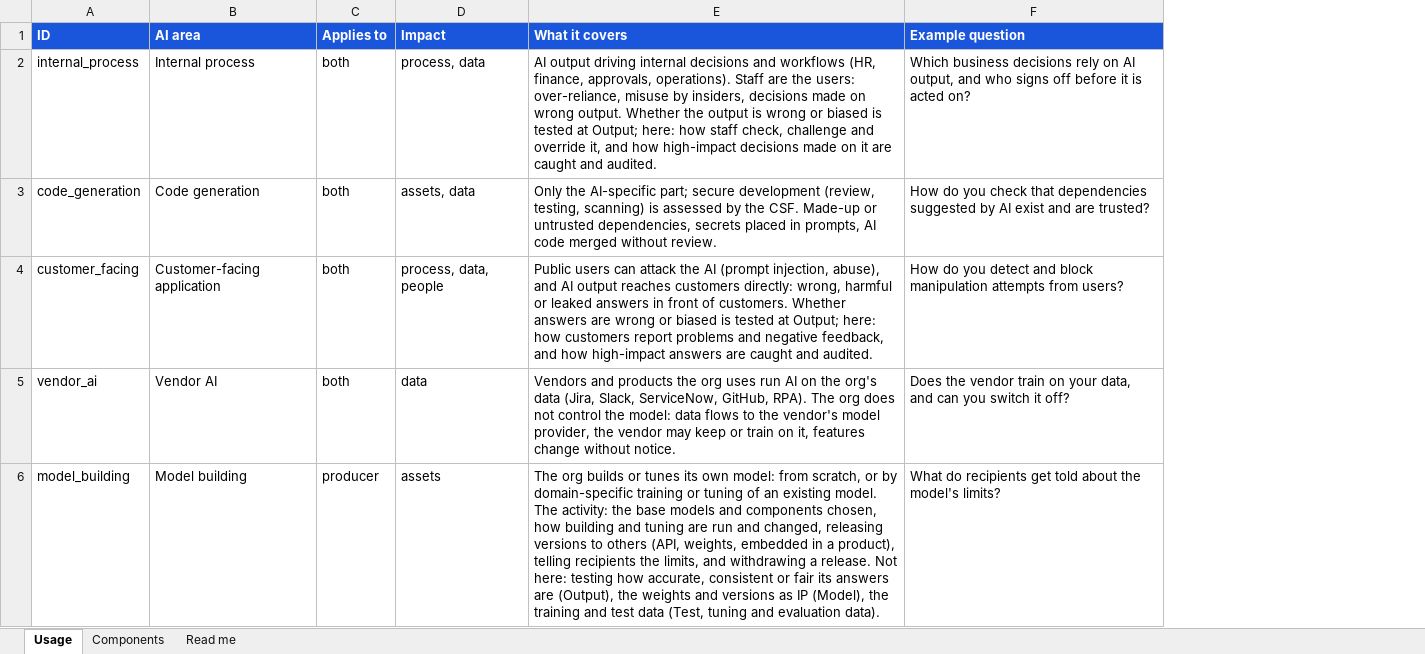
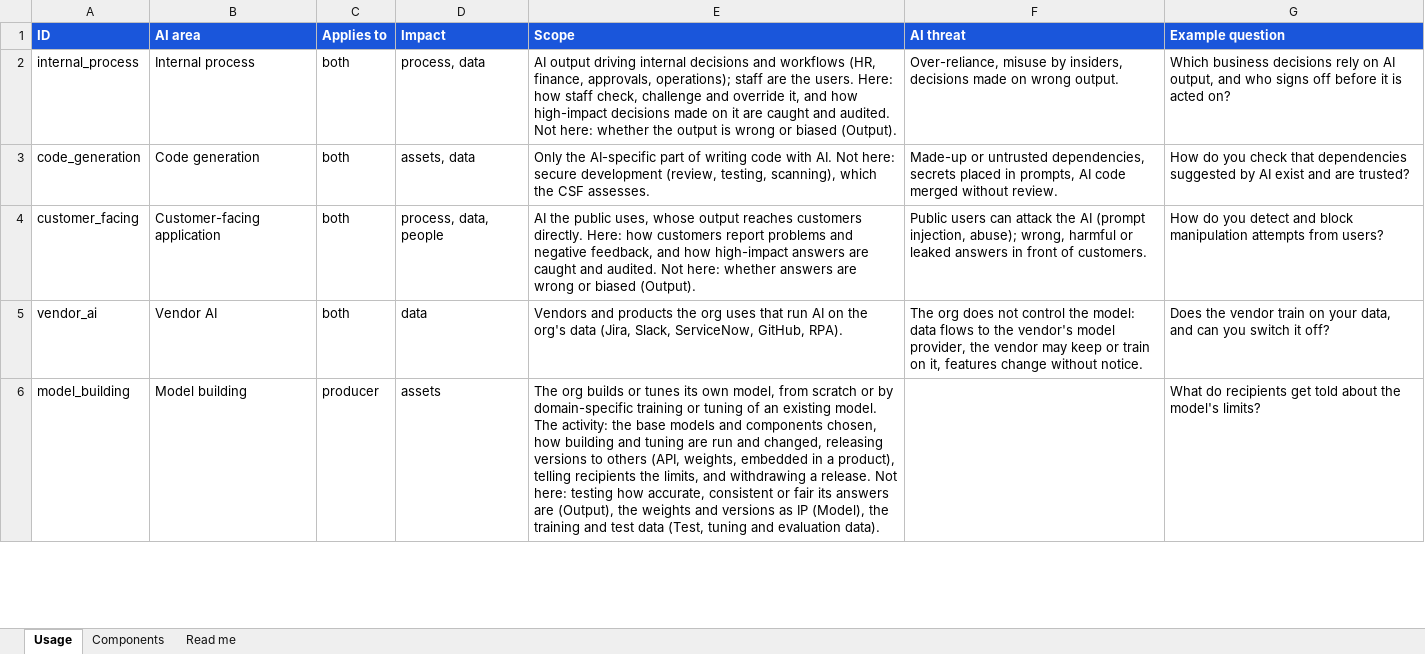
Before and after one commit to srilekha82/csf-ai-self-assessment, an Excel workbook: data/ai/authoring/ai_areas.xlsx, sheet Usage, drawn as a sheet; only a part is shown; values as stored, in another font and other column widths than the file's, no borders; removed rows and columns are numbered as before the commit, all else as after; the diff names each change by its address in the sheet, - before the commit and + after, or states it on an @@ line.

```diff
--- a/data/ai/authoring/ai_areas.xlsx (sheet Usage)
+++ b/data/ai/authoring/ai_areas.xlsx (sheet Usage)
-column E (What it covers), rows 2-6: AI output driving internal decisions and workflows (HR, finance, approvals, operations). Staff are the users: over-reliance, misuse by insiders, decisions made on wrong output. Whether the output is wrong or biased is tested at Output; here: how staff check, challenge and override it, and how high-impact decisions made on it are caught and audited. | Only the AI-specific part; secure development (review, testing, scanning) is assessed by the CSF. Made-up or untrusted dependencies, secrets placed in prompts, AI code merged without review. | Public users can attack the AI (prompt injection, abuse), and AI output reaches customers directly: wrong, harmful or leaked answers in front of customers. Whether answers are wrong or biased is tested at Output; here: how customers report problems and negative feedback, and how high-impact answers are caught and audited. | Vendors and products the org uses run AI on the org's data (Jira, Slack, ServiceNow, GitHub, RPA). The org does not control the model: data flows to the vendor's model provider, the vendor may keep or train on it, features change without notice. | The org builds or tunes its own model: from scratch, or by domain-specific training or tuning of an existing model. The activity: the base models and components chosen, how building and tuning are run and changed, releasing versions to others (API, weights, embedded in a product), telling recipients the limits, and withdrawing a release. Not here: testing how accurate, consistent or fair its answers are (Output), the weights and versions as IP (Model), the training and test data (Test, tuning and evaluation data).
+column E (Scope), rows 2-6: AI output driving internal decisions and workflows (HR, finance, approvals, operations); staff are the users. Here: how staff check, challenge and override it, and how high-impact decisions made on it are caught and audited. Not here: whether the output is wrong or biased (Output). | Only the AI-specific part of writing code with AI. Not here: secure development (review, testing, scanning), which the CSF assesses. | AI the public uses, whose output reaches customers directly. Here: how customers report problems and negative feedback, and how high-impact answers are caught and audited. Not here: whether answers are wrong or biased (Output). | Vendors and products the org uses that run AI on the org's data (Jira, Slack, ServiceNow, GitHub, RPA). | The org builds or tunes its own model, from scratch or by domain-specific training or tuning of an existing model. The activity: the base models and components chosen, how building and tuning are run and changed, releasing versions to others (API, weights, embedded in a product), telling recipients the limits, and withdrawing a release. Not here: testing how accurate, consistent or fair its answers are (Output), the weights and versions as IP (Model), the training and test data (Test, tuning and evaluation data).
+column F (AI threat), rows 2-5: Over-reliance, misuse by insiders, decisions made on wrong output. | Made-up or untrusted dependencies, secrets placed in prompts, AI code merged without review. | Public users can attack the AI (prompt injection, abuse); wrong, harmful or leaked answers in front of customers. | The org does not control the model: data flows to the vendor's model provider, the vendor may keep or train on it, features change without notice.
```
Also changed, not shown: sheet Components, sheet Read me, 12 other files.
